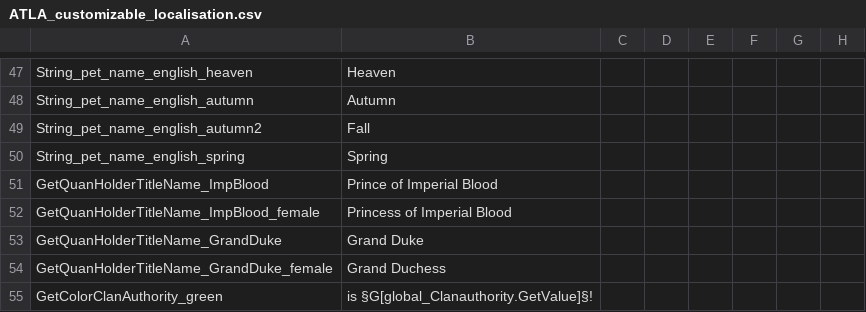
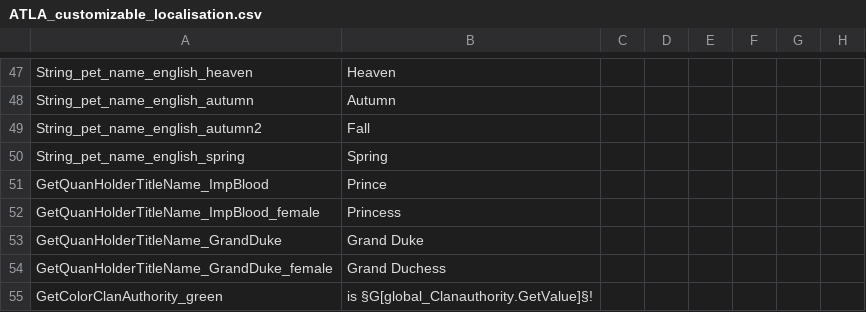
Before and after one commit to TypicalCrusader/ATLA-restored, a CSV file: avatar - four nations restored/localisation/ATLA_customizable_localisation.csv, drawn as a sheet; only a part is shown, gaps mark what is left out; the diff names each change by its address in the sheet, - before the commit and + after, or states it on an @@ line.

```diff
--- a/avatar - four nations restored/localisation/ATLA_customizable_localisation.csv
+++ b/avatar - four nations restored/localisation/ATLA_customizable_localisation.csv
-B51: Prince of Imperial Blood
+B51: Prince
-B52: Princess of Imperial Blood
+B52: Princess
```
Also changed, not shown: avatar - four nations restored/localisation/000_atla_custom_titles.csv, 23 other files.
